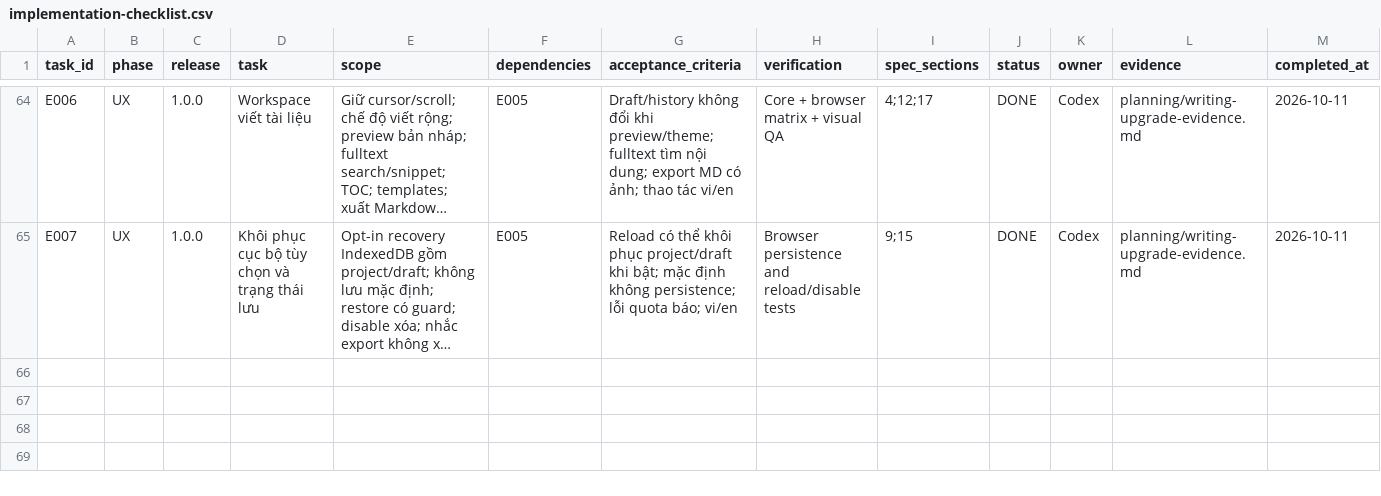
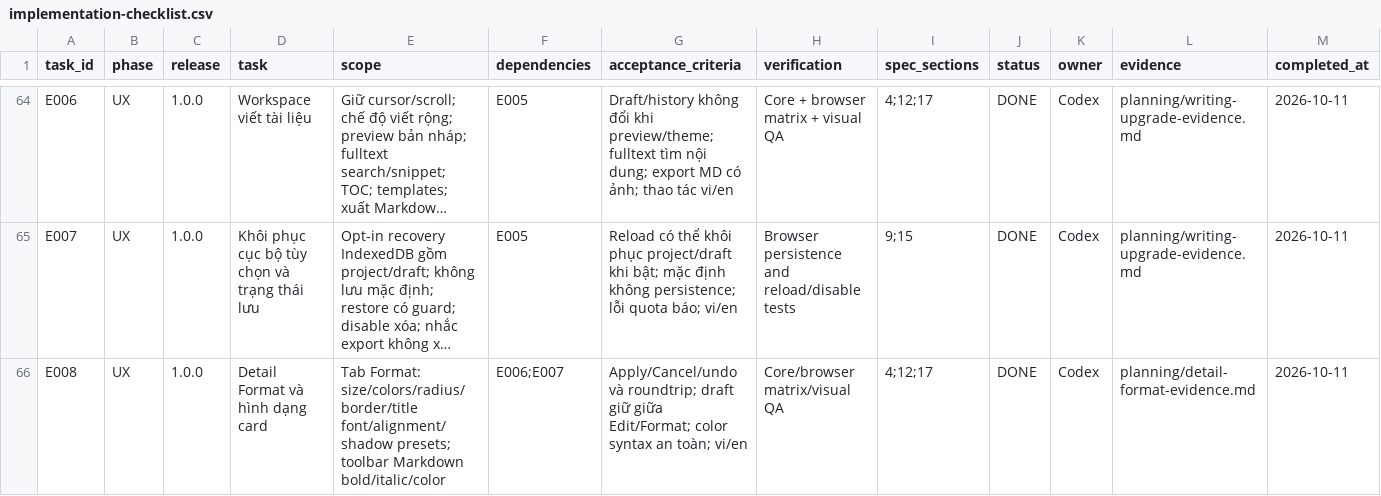
Before and after one commit to duyduyly/board, a CSV file: planning/implementation-checklist.csv, drawn as a sheet; only a part is shown, gaps mark what is left out; long unchanged cells end in …; rows hold the shown columns only; the diff names each change by its address in the sheet, - before the commit and + after, or states it on an @@ line.

Commit message:
Add Detail Format tab, card appearance controls and text colors

```diff
--- a/planning/implementation-checklist.csv
+++ b/planning/implementation-checklist.csv
+row 66: E008 | UX | 1.0.0 | Detail Format và hình dạng card | Tab Format: size/colors/radius/border/title font/alignment/shadow presets; toolbar Markdown bold/italic/color | E006;E007 | Apply/Cancel/undo và roundtrip; draft giữ giữa Edit/Format; color syntax an toàn; vi/en | Core/browser matrix/visual QA | 4;12;17 | DONE | Codex | planning/detail-format-evidence.md | 2026-10-11
```
Also changed, not shown: 27 other files.
